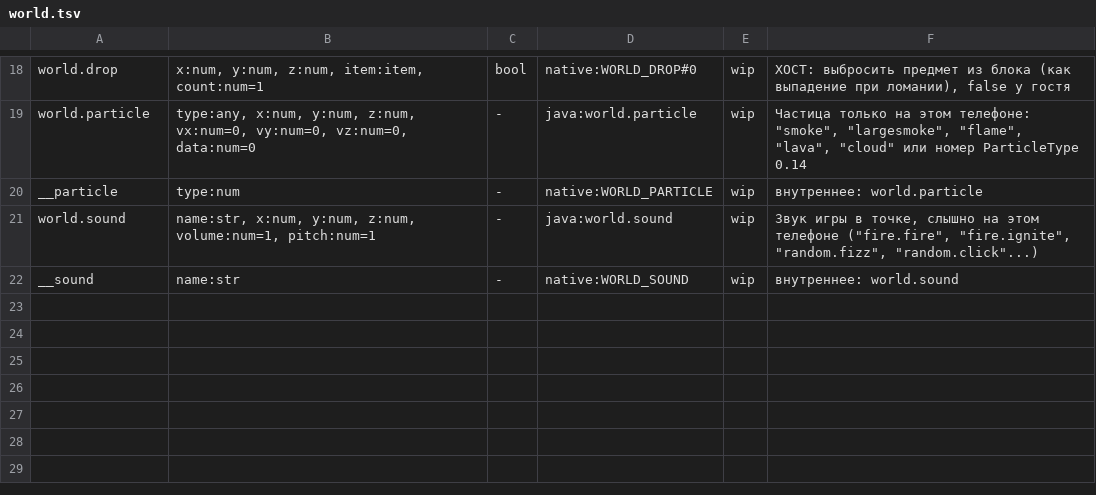
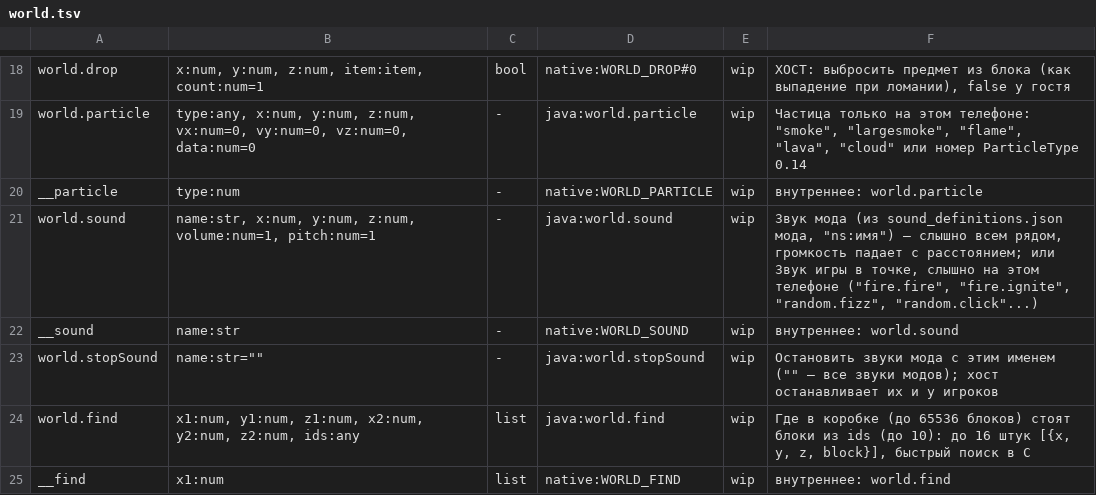
Before and after one commit to geniiy827/0-14-marketplace, a TSV file: nova-client/mcmod/api/world.tsv, drawn as a sheet; only a part is shown, gaps mark what is left out.

```diff
--- a/nova-client/mcmod/api/world.tsv
+++ b/nova-client/mcmod/api/world.tsv
@@ -20,3 +20,6 @@ world.particle	type:any, x:num, y:num, z:num, vx:num=0, vy:num=0, vz:num=0, data
 __particle	type:num	-	native:WORLD_PARTICLE	wip	внутреннее: world.particle
-world.sound	name:str, x:num, y:num, z:num, volume:num=1, pitch:num=1	-	java:world.sound	wip	Звук игры в точке, слышно на этом телефоне ("fire.fire", "fire.ignite", "random.fizz", "random.click"...)
+world.sound	name:str, x:num, y:num, z:num, volume:num=1, pitch:num=1	-	java:world.sound	wip	Звук мода (из sound_definitions.json мода, "ns:имя") — слышно всем рядом, громкость падает с расстоянием; или Звук игры в точке, слышно на этом телефоне ("fire.fire", "fire.ignite", "random.fizz", "random.click"...)
 __sound	name:str	-	native:WORLD_SOUND	wip	внутреннее: world.sound
+world.stopSound	name:str=""	-	java:world.stopSound	wip	Остановить звуки мода с этим именем ("" — все звуки модов); хост останавливает их и у игроков
+world.find	x1:num, y1:num, z1:num, x2:num, y2:num, z2:num, ids:any	list	java:world.find	wip	Где в коробке (до 65536 блоков) стоят блоки из ids (до 10): до 16 штук [{x, y, z, block}], быстрый поиск в C
+__find	x1:num	list	native:WORLD_FIND	wip	внутреннее: world.find
```
Also changed, not shown: nova-client/mcmod/api/entity.tsv, nova-client/mcmod/api/events.tsv, 32 other files.
